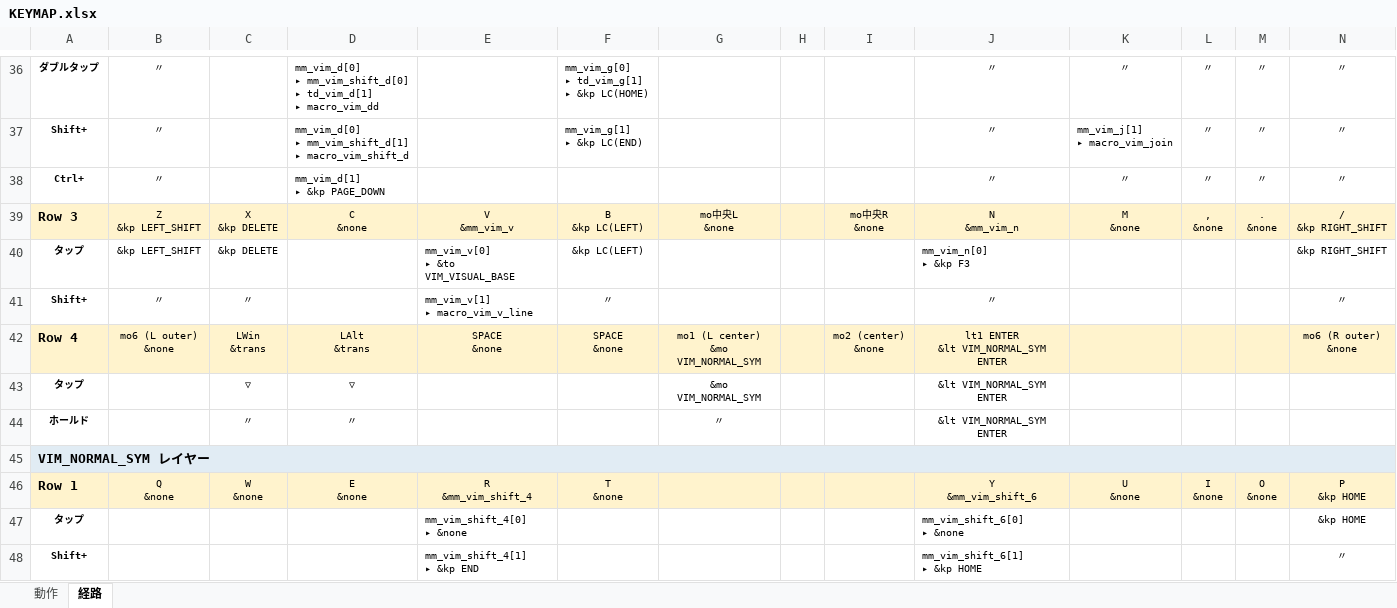
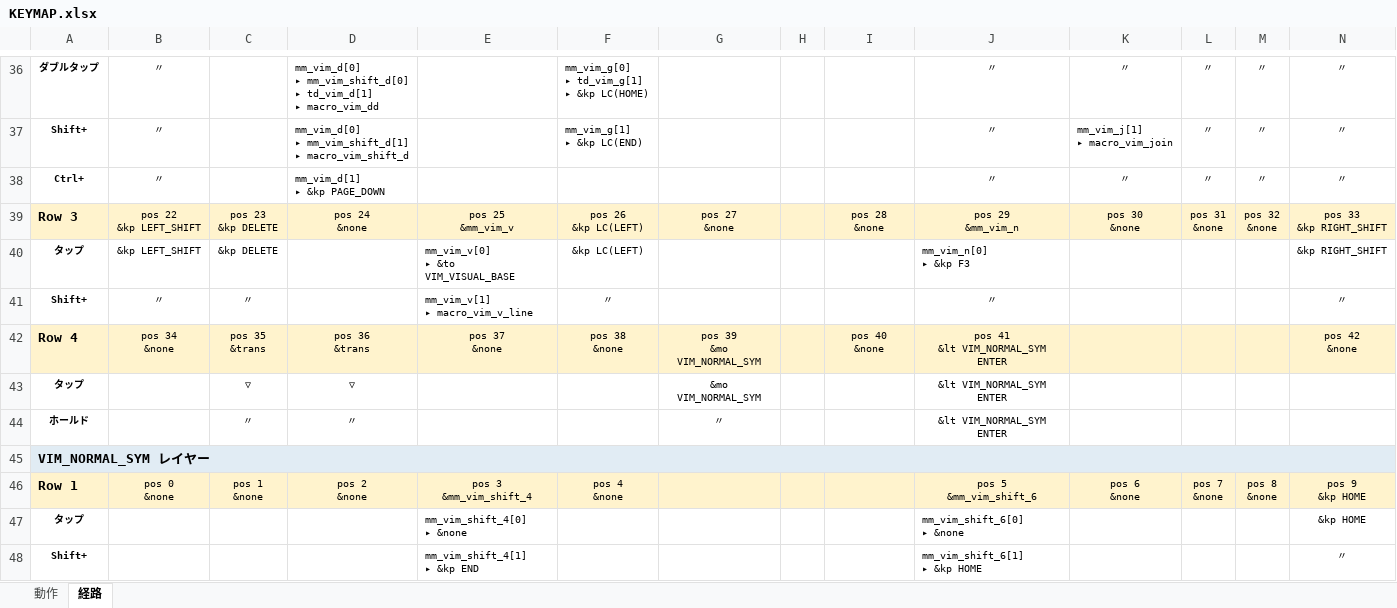
Before and after one commit to ryo-aoki-pc/zmk-config-KUKEY42, an Excel workbook: KEYMAP.xlsx, sheet 経路, drawn as a sheet; only a part is shown, gaps mark what is left out; values as stored, in another font and other column widths than the file's, no borders; ↵ is a line break in a cell; the diff covers the shown part only; the diff names each change by its address in the sheet, - before the commit and + after, or states it on an @@ line.

```diff
--- a/KEYMAP.xlsx (sheet 経路)
+++ b/KEYMAP.xlsx (sheet 経路)
-B39: Z ↵ &kp LEFT_SHIFT
+B39: pos 22 ↵ &kp LEFT_SHIFT
-C39: X ↵ &kp DELETE
+C39: pos 23 ↵ &kp DELETE
-D39: C ↵ &none
+D39: pos 24 ↵ &none
-E39: V ↵ &mm_vim_v
+E39: pos 25 ↵ &mm_vim_v
-F39: B ↵ &kp LC(LEFT)
+F39: pos 26 ↵ &kp LC(LEFT)
-G39: mo中央L ↵ &none
+G39: pos 27 ↵ &none
-I39: mo中央R ↵ &none
+I39: pos 28 ↵ &none
-J39: N ↵ &mm_vim_n
+J39: pos 29 ↵ &mm_vim_n
-K39: M ↵ &none
+K39: pos 30 ↵ &none
-L39: , ↵ &none
+L39: pos 31 ↵ &none
-M39: . ↵ &none
+M39: pos 32 ↵ &none
-N39: / ↵ &kp RIGHT_SHIFT
+N39: pos 33 ↵ &kp RIGHT_SHIFT
-B42: mo6 (L outer) ↵ &none
+B42: pos 34 ↵ &none
-C42: LWin ↵ &trans
+C42: pos 35 ↵ &trans
-D42: LAlt ↵ &trans
+D42: pos 36 ↵ &trans
-E42: SPACE ↵ &none
+E42: pos 37 ↵ &none
-F42: SPACE ↵ &none
+F42: pos 38 ↵ &none
-G42: mo1 (L center) ↵ &mo VIM_NORMAL_SYM
+G42: pos 39 ↵ &mo VIM_NORMAL_SYM
-I42: mo2 (center) ↵ &none
+I42: pos 40 ↵ &none
-J42: lt1 ENTER ↵ &lt VIM_NORMAL_SYM ENTER
+J42: pos 41 ↵ &lt VIM_NORMAL_SYM ENTER
-N42: mo6 (R outer) ↵ &none
+N42: pos 42 ↵ &none
-B46: Q ↵ &none
+B46: pos 0 ↵ &none
-C46: W ↵ &none
+C46: pos 1 ↵ &none
-D46: E ↵ &none
+D46: pos 2 ↵ &none
-E46: R ↵ &mm_vim_shift_4
+E46: pos 3 ↵ &mm_vim_shift_4
-F46: T ↵ &none
+F46: pos 4 ↵ &none
-J46: Y ↵ &mm_vim_shift_6
+J46: pos 5 ↵ &mm_vim_shift_6
-K46: U ↵ &none
+K46: pos 6 ↵ &none
-L46: I ↵ &none
+L46: pos 7 ↵ &none
-M46: O ↵ &none
+M46: pos 8 ↵ &none
-N46: P ↵ &kp HOME
+N46: pos 9 ↵ &kp HOME
```
Also changed, not shown: 6 added rows, 6 removed rows and 302 edited cells elsewhere in this sheet, sheet 動作, 3 other files.
